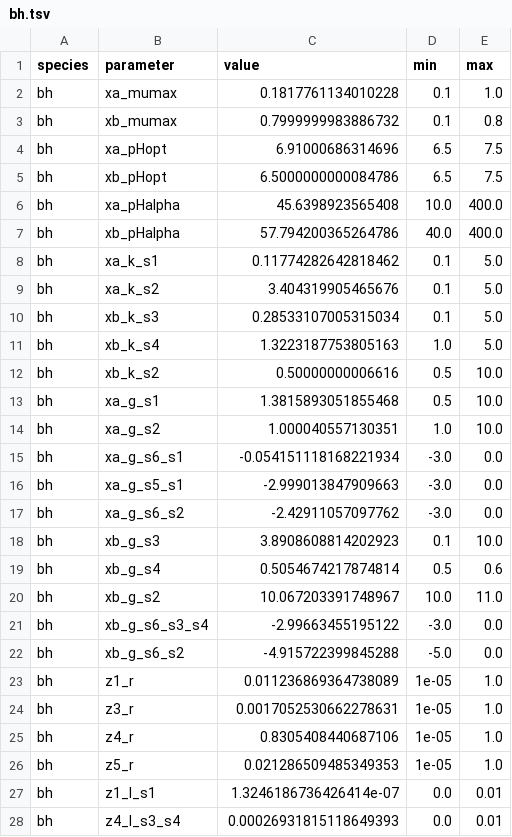
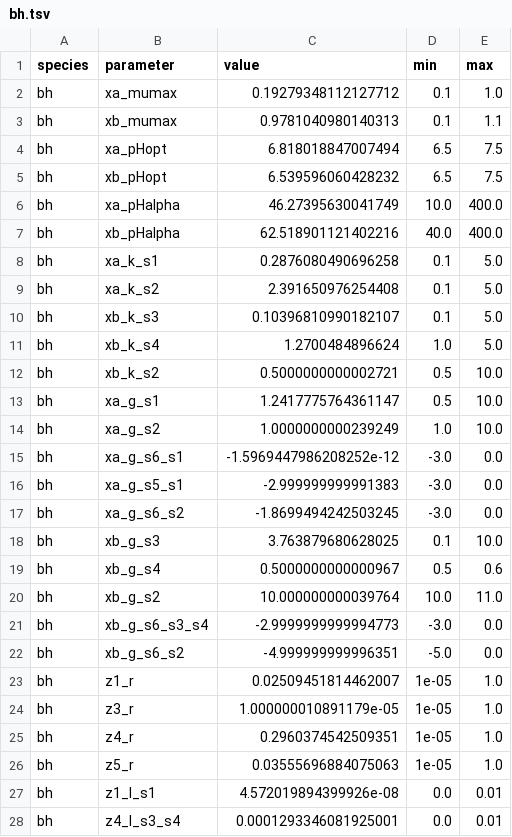
Before and after one commit to danielriosgarza/hungerGamesModel, a TSV file: files/params/bh.tsv, drawn as a sheet; only a part is shown; the diff covers the shown part only.

```diff
--- a/files/params/bh.tsv
+++ b/files/params/bh.tsv
@@ -1,28 +1,28 @@
 species	parameter	value	min	max
-bh	xa_mumax	0.1817761134010228	0.1	1.0
-bh	xb_mumax	0.7999999983886732	0.1	0.8
-bh	xa_pHopt	6.91000686314696	6.5	7.5
-bh	xb_pHopt	6.5000000000084786	6.5	7.5
-bh	xa_pHalpha	45.6398923565408	10.0	400.0
-bh	xb_pHalpha	57.794200365264786	40.0	400.0
-bh	xa_k_s1	0.11774282642818462	0.1	5.0
-bh	xa_k_s2	3.404319905465676	0.1	5.0
-bh	xb_k_s3	0.28533107005315034	0.1	5.0
-bh	xb_k_s4	1.3223187753805163	1.0	5.0
-bh	xb_k_s2	0.50000000006616	0.5	10.0
-bh	xa_g_s1	1.3815893051855468	0.5	10.0
-bh	xa_g_s2	1.000040557130351	1.0	10.0
-bh	xa_g_s6_s1	-0.054151118168221934	-3.0	0.0
-bh	xa_g_s5_s1	-2.999013847909663	-3.0	0.0
-bh	xa_g_s6_s2	-2.42911057097762	-3.0	0.0
-bh	xb_g_s3	3.8908608814202923	0.1	10.0
-bh	xb_g_s4	0.5054674217874814	0.5	0.6
-bh	xb_g_s2	10.067203391748967	10.0	11.0
-bh	xb_g_s6_s3_s4	-2.99663455195122	-3.0	0.0
-bh	xb_g_s6_s2	-4.915722399845288	-5.0	0.0
-bh	z1_r	0.011236869364738089	1e-05	1.0
-bh	z3_r	0.0017052530662278631	1e-05	1.0
-bh	z4_r	0.8305408440687106	1e-05	1.0
-bh	z5_r	0.021286509485349353	1e-05	1.0
-bh	z1_l_s1	1.3246186736426414e-07	0.0	0.01
-bh	z4_l_s3_s4	0.00026931815118649393	0.0	0.01
+bh	xa_mumax	0.19279348112127712	0.1	1.0
+bh	xb_mumax	0.9781040980140313	0.1	1.1
+bh	xa_pHopt	6.818018847007494	6.5	7.5
+bh	xb_pHopt	6.539596060428232	6.5	7.5
+bh	xa_pHalpha	46.27395630041749	10.0	400.0
+bh	xb_pHalpha	62.518901121402216	40.0	400.0
+bh	xa_k_s1	0.2876080490696258	0.1	5.0
+bh	xa_k_s2	2.391650976254408	0.1	5.0
+bh	xb_k_s3	0.10396810990182107	0.1	5.0
+bh	xb_k_s4	1.2700484896624	1.0	5.0
+bh	xb_k_s2	0.5000000000002721	0.5	10.0
+bh	xa_g_s1	1.2417775764361147	0.5	10.0
+bh	xa_g_s2	1.0000000000239249	1.0	10.0
+bh	xa_g_s6_s1	-1.5969447986208252e-12	-3.0	0.0
+bh	xa_g_s5_s1	-2.999999999991383	-3.0	0.0
+bh	xa_g_s6_s2	-1.8699494242503245	-3.0	0.0
+bh	xb_g_s3	3.763879680628025	0.1	10.0
+bh	xb_g_s4	0.5000000000000967	0.5	0.6
+bh	xb_g_s2	10.000000000039764	10.0	11.0
+bh	xb_g_s6_s3_s4	-2.9999999999994773	-3.0	0.0
+bh	xb_g_s6_s2	-4.999999999996351	-5.0	0.0
+bh	z1_r	0.02509451814462007	1e-05	1.0
+bh	z3_r	1.000000010891179e-05	1e-05	1.0
+bh	z4_r	0.2960374542509351	1e-05	1.0
+bh	z5_r	0.03555696884075063	1e-05	1.0
+bh	z1_l_s1	4.572019894399926e-08	0.0	0.01
+bh	z4_l_s3_s4	0.0001293346081925001	0.0	0.01
```
Also changed, not shown: 2 edited cells elsewhere in this file, files/params/bt.tsv, files/params/ri.tsv, 7 other files.
